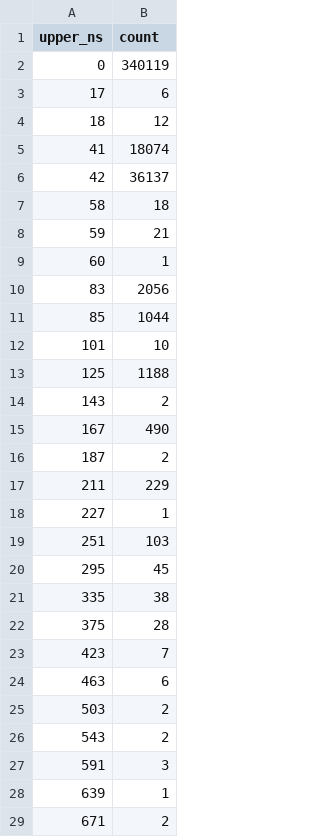
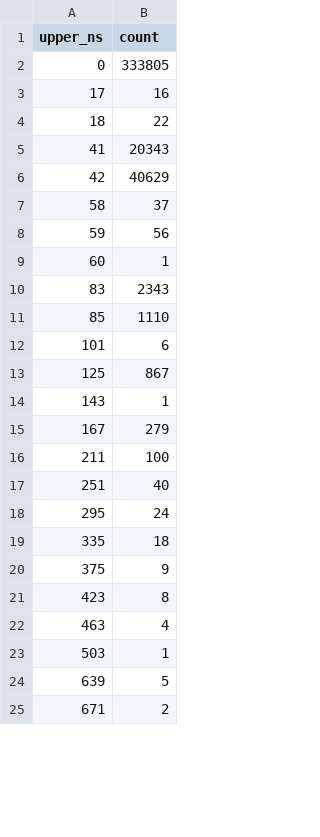
Before and after one commit to leeyawnnn/high_frequency_trading_engine, a CSV file: reports/data/feed.csv, drawn as a sheet; only a part is shown; the diff covers the shown part only.

```diff
--- a/reports/data/feed.csv
+++ b/reports/data/feed.csv
@@ -1,29 +1,25 @@
 upper_ns,count
-0,340119
-17,6
-18,12
-41,18074
-42,36137
-58,18
-59,21
+0,333805
+17,16
+18,22
+41,20343
+42,40629
+58,37
+59,56
 60,1
-83,2056
-85,1044
-101,10
-125,1188
-143,2
-167,490
-187,2
-211,229
-227,1
-251,103
-295,45
-335,38
-375,28
-423,7
-463,6
-503,2
-543,2
-591,3
-639,1
+83,2343
+85,1110
+101,6
+125,867
+143,1
+167,279
+211,100
+251,40
+295,24
+335,18
+375,9
+423,8
+463,4
+503,1
+639,5
 671,2
```
Also changed, not shown: 30 added rows, 23 removed rows and 38 edited cells elsewhere in this file, reports/data/e2e.csv, reports/data/round_trip.csv, 10 other files.
